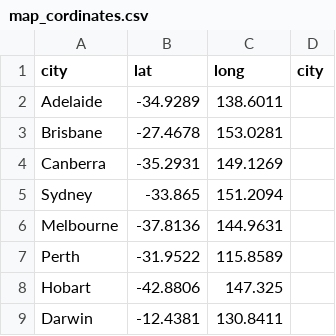
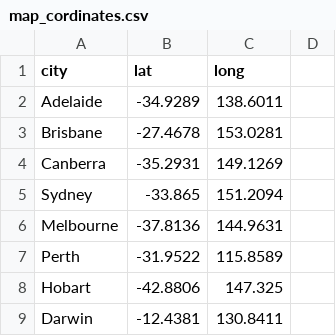
Before and after one commit to HimsaraGallege/testRepo, a CSV file: map_cordinates.csv, drawn as a sheet.

Commit message:
Update map_cordinates.csv

```diff
--- a/map_cordinates.csv
+++ b/map_cordinates.csv
@@ -1,2 +1,2 @@
-city,lat,long,city
+city,lat,long
 Adelaide,-34.9289,138.6011
```
